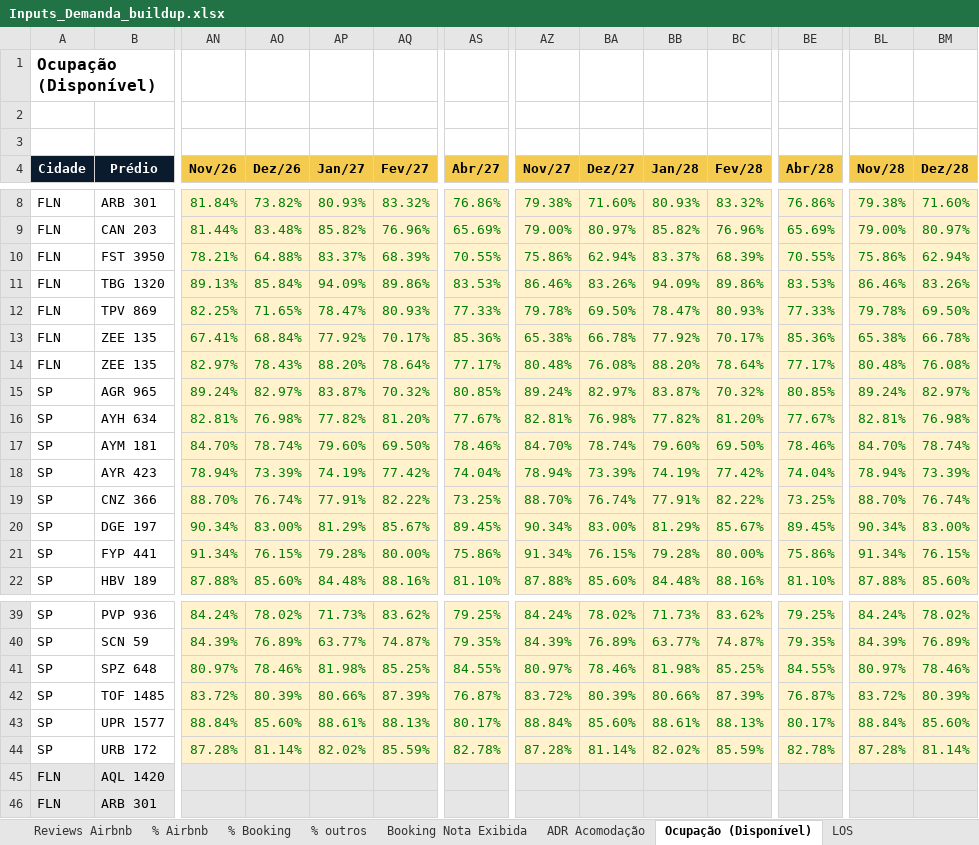
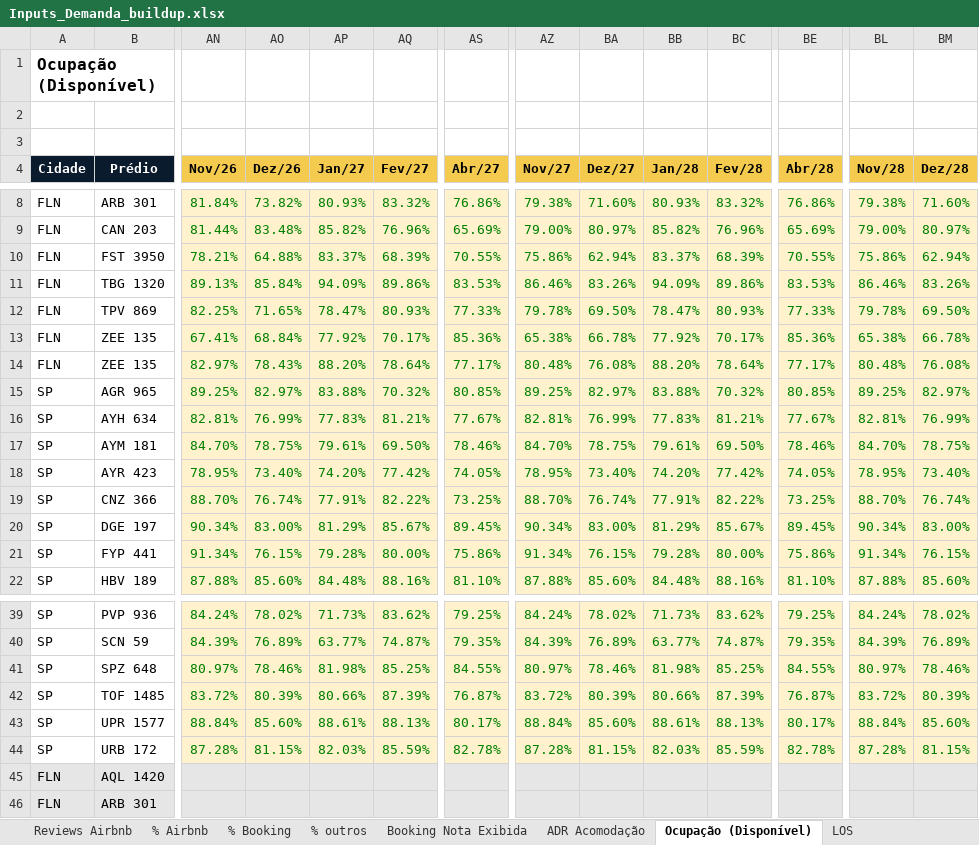
Before and after one commit to luizmazetto/Pricing-viva, an Excel workbook: analises/2026-11_buildup_demanda/Inputs_Demanda_buildup.xlsx, sheet Ocupação (Disponível), drawn as a sheet; only a part is shown, gaps mark what is left out; values as stored, in another font and other column widths than the file's, no borders; the diff covers the shown part only; the diff names each change by its address in the sheet, - before the commit and + after, or states it on an @@ line.

```diff
--- a/analises/2026-11_buildup_demanda/Inputs_Demanda_buildup.xlsx (sheet Ocupação (Disponível))
+++ b/analises/2026-11_buildup_demanda/Inputs_Demanda_buildup.xlsx (sheet Ocupação (Disponível))
-AN15 (Nov/26): 89.24%
+AN15 (Nov/26): 89.25%
-AP15 (Jan/27): 83.87%
+AP15 (Jan/27): 83.88%
-AZ15 (Nov/27): 89.24%
+AZ15 (Nov/27): 89.25%
-BB15 (Jan/28): 83.87%
+BB15 (Jan/28): 83.88%
-BL15 (Nov/28): 89.24%
+BL15 (Nov/28): 89.25%
-AO16 (Dez/26): 76.98%
+AO16 (Dez/26): 76.99%
-AP16 (Jan/27): 77.82%
+AP16 (Jan/27): 77.83%
-AQ16 (Fev/27): 81.20%
+AQ16 (Fev/27): 81.21%
-BA16 (Dez/27): 76.98%
+BA16 (Dez/27): 76.99%
-BB16 (Jan/28): 77.82%
+BB16 (Jan/28): 77.83%
-BC16 (Fev/28): 81.20%
+BC16 (Fev/28): 81.21%
-BM16 (Dez/28): 76.98%
+BM16 (Dez/28): 76.99%
-AO17 (Dez/26): 78.74%
+AO17 (Dez/26): 78.75%
-AP17 (Jan/27): 79.60%
+AP17 (Jan/27): 79.61%
-BA17 (Dez/27): 78.74%
+BA17 (Dez/27): 78.75%
-BB17 (Jan/28): 79.60%
+BB17 (Jan/28): 79.61%
-BM17 (Dez/28): 78.74%
+BM17 (Dez/28): 78.75%
-AN18 (Nov/26): 78.94%
+AN18 (Nov/26): 78.95%
-AO18 (Dez/26): 73.39%
+AO18 (Dez/26): 73.40%
-AP18 (Jan/27): 74.19%
+AP18 (Jan/27): 74.20%
-AS18 (Abr/27): 74.04%
+AS18 (Abr/27): 74.05%
-AZ18 (Nov/27): 78.94%
+AZ18 (Nov/27): 78.95%
-BA18 (Dez/27): 73.39%
+BA18 (Dez/27): 73.40%
-BB18 (Jan/28): 74.19%
+BB18 (Jan/28): 74.20%
-BE18 (Abr/28): 74.04%
+BE18 (Abr/28): 74.05%
-BL18 (Nov/28): 78.94%
+BL18 (Nov/28): 78.95%
-BM18 (Dez/28): 73.39%
+BM18 (Dez/28): 73.40%
-AO44 (Dez/26): 81.14%
+AO44 (Dez/26): 81.15%
-AP44 (Jan/27): 82.02%
+AP44 (Jan/27): 82.03%
-BA44 (Dez/27): 81.14%
+BA44 (Dez/27): 81.15%
-BB44 (Jan/28): 82.02%
+BB44 (Jan/28): 82.03%
-BM44 (Dez/28): 81.14%
+BM44 (Dez/28): 81.15%
```
Also changed, not shown: 53 edited cells and cell formats elsewhere in this sheet, sheet ADR Acomodação, sheet Buildup ADR, sheet Buildup RevPAR, sheet Buildup Ocupação, sheet Aux Base Ocupação, sheet Premissas por prédio, 5 other files.
